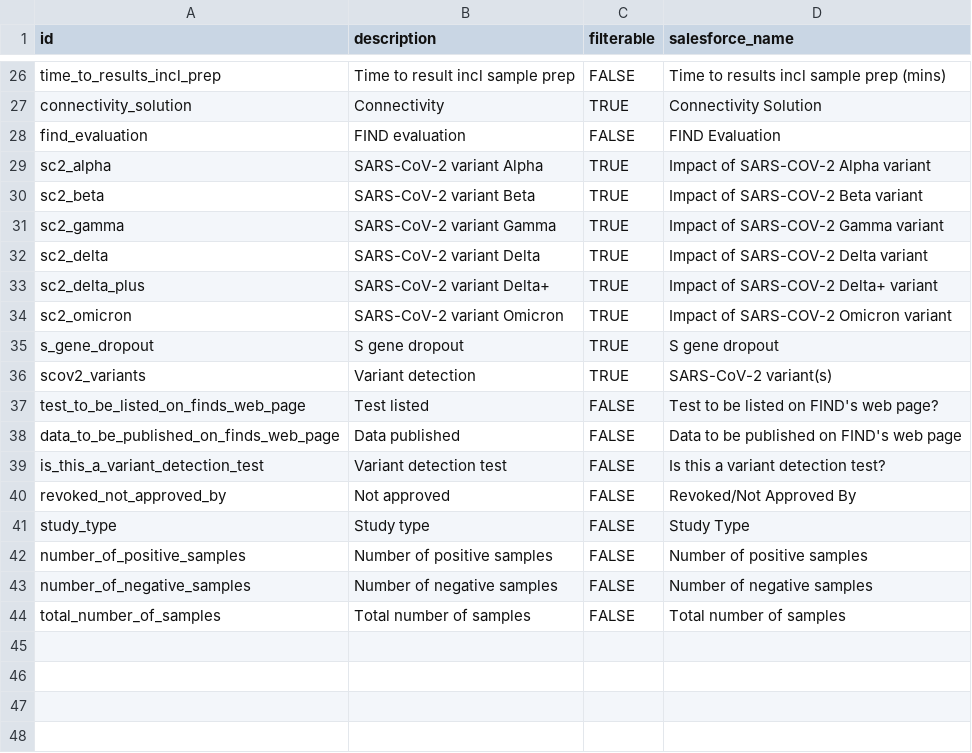
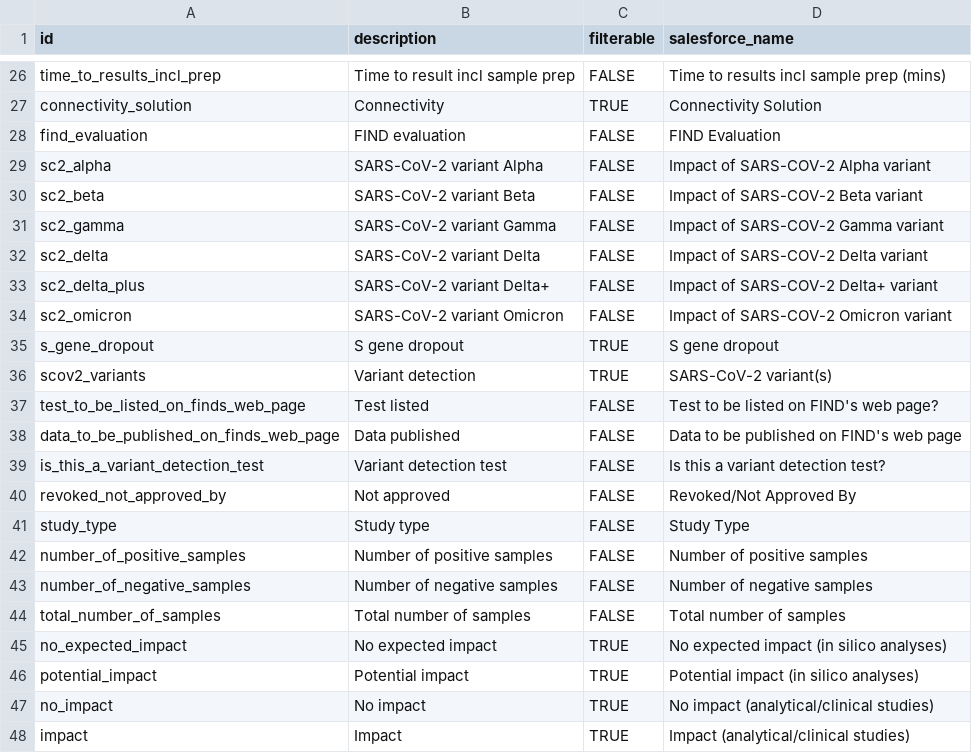
Before and after one commit to finddx/FINDtestdirData, a CSV file: data/covid19/testdir_meta_cols.csv, drawn as a sheet; only a part is shown, gaps mark what is left out.

Commit message:
Add impact covariants format

```diff
--- a/data/covid19/testdir_meta_cols.csv
+++ b/data/covid19/testdir_meta_cols.csv
@@ -28,8 +28,8 @@ connectivity_solution,Connectivity,TRUE,Connectivity Solution
 find_evaluation,FIND evaluation,FALSE,FIND Evaluation
-sc2_alpha,SARS-CoV-2 variant Alpha,TRUE,Impact of SARS-COV-2 Alpha variant
-sc2_beta,SARS-CoV-2 variant Beta,TRUE,Impact of SARS-COV-2 Beta variant
-sc2_gamma,SARS-CoV-2 variant Gamma,TRUE,Impact of SARS-COV-2 Gamma variant
-sc2_delta,SARS-CoV-2 variant Delta,TRUE,Impact of SARS-COV-2 Delta variant
-sc2_delta_plus,SARS-CoV-2 variant Delta+,TRUE,Impact of SARS-COV-2 Delta+ variant
-sc2_omicron,SARS-CoV-2 variant Omicron,TRUE,Impact of SARS-COV-2 Omicron variant
+sc2_alpha,SARS-CoV-2 variant Alpha,FALSE,Impact of SARS-COV-2 Alpha variant
+sc2_beta,SARS-CoV-2 variant Beta,FALSE,Impact of SARS-COV-2 Beta variant
+sc2_gamma,SARS-CoV-2 variant Gamma,FALSE,Impact of SARS-COV-2 Gamma variant
+sc2_delta,SARS-CoV-2 variant Delta,FALSE,Impact of SARS-COV-2 Delta variant
+sc2_delta_plus,SARS-CoV-2 variant Delta+,FALSE,Impact of SARS-COV-2 Delta+ variant
+sc2_omicron,SARS-CoV-2 variant Omicron,FALSE,Impact of SARS-COV-2 Omicron variant
 s_gene_dropout,S gene dropout,TRUE,S gene dropout
@@ -44 +44,5 @@ number_of_negative_samples,Number of negative samples,FALSE,Number of negative s
 total_number_of_samples,Total number of samples,FALSE,Total number of samples
+no_expected_impact,No expected impact,TRUE,No expected impact (in silico analyses)
+potential_impact,Potential impact,TRUE,Potential impact (in silico analyses)
+no_impact,No impact,TRUE,No impact (analytical/clinical studies)
+impact,Impact,TRUE,Impact (analytical/clinical studies)
```
Also changed, not shown: 2 other files.
